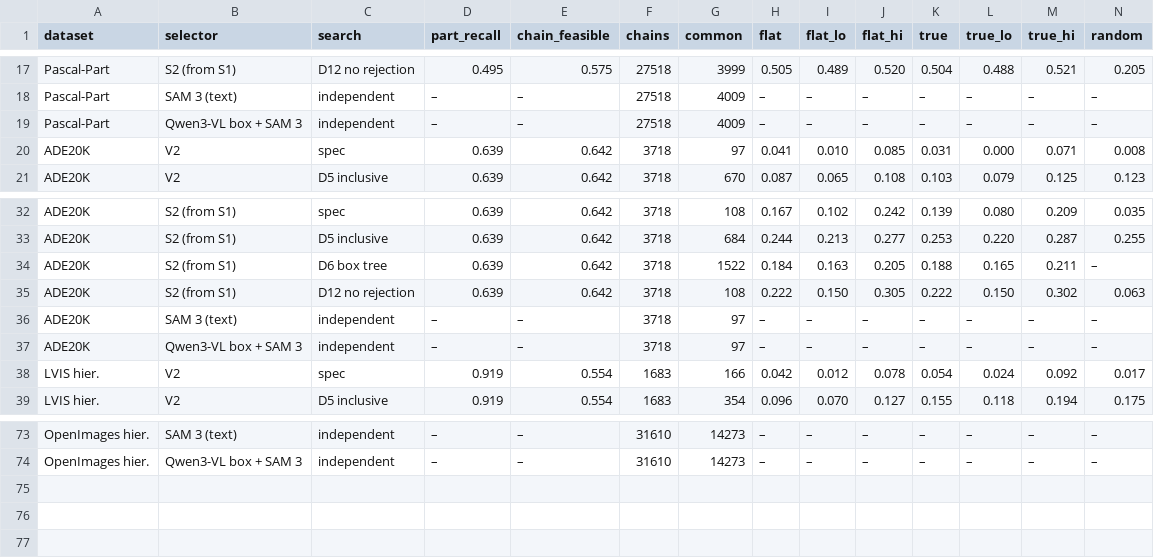
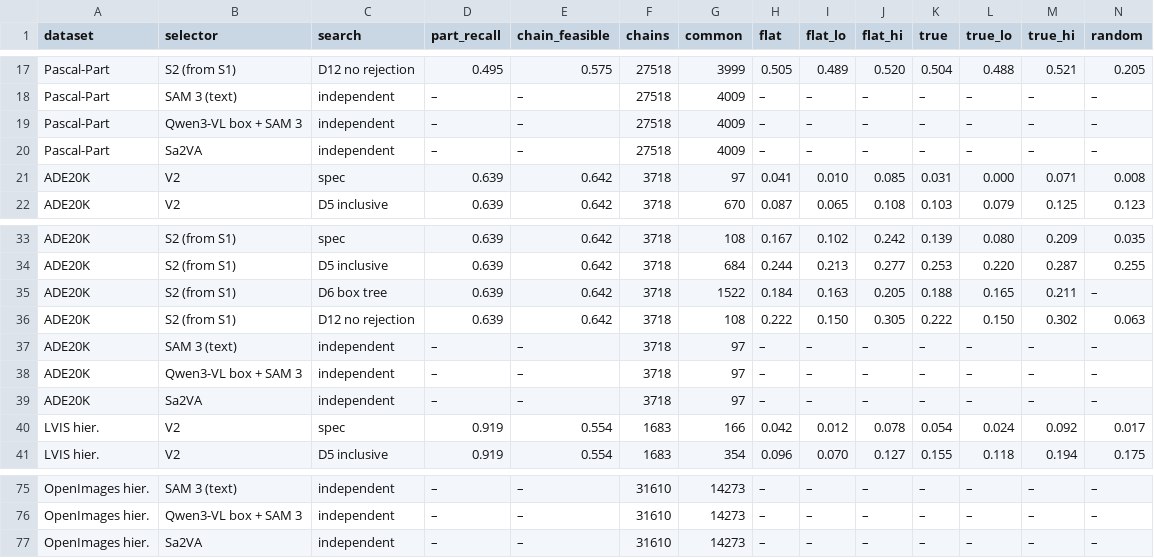
Before and after one commit to ambujmehrish/TreeGround, a CSV file: results/tables/transfer.csv, drawn as a sheet; only a part is shown, gaps mark what is left out; rows hold the shown columns only; the diff names each change by its address in the sheet, - before the commit and + after, or states it on an @@ line.

Commit message:
Results: ops 2026-10-24-sa2va-lvishier-merge: D16 Sa2VA transfer merge, lvis_hier (COMPLETED)

```diff
--- a/results/tables/transfer.csv
+++ b/results/tables/transfer.csv
+row 20: Pascal-Part | Sa2VA | independent | – | – | 27518 | 4009 | – | – | – | – | – | – | –
+row 39: ADE20K | Sa2VA | independent | – | – | 3718 | 97 | – | – | – | – | – | – | –
+row 77: OpenImages hier. | Sa2VA | independent | – | – | 31610 | 14273 | – | – | – | – | – | – | –
```
Also changed, not shown: 1 other file.
